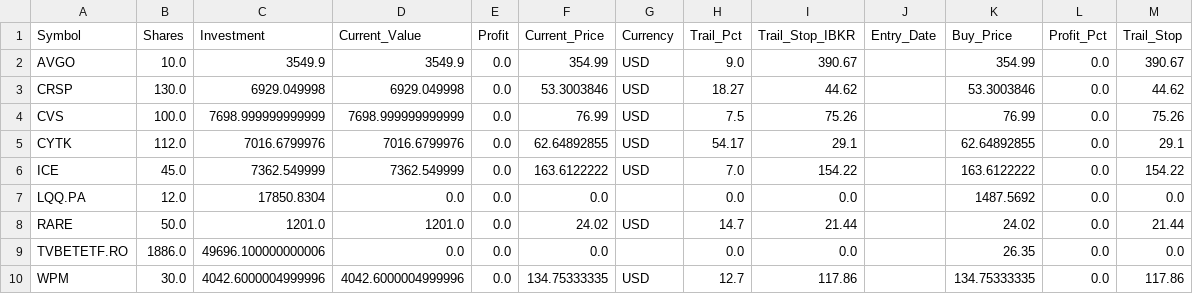
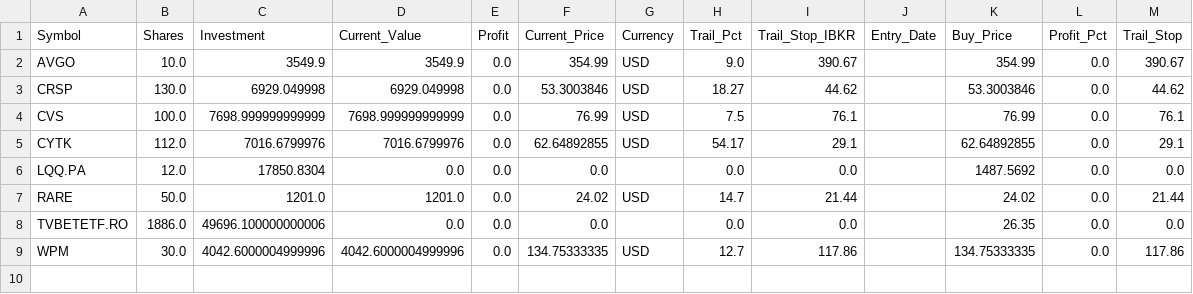
Before and after one commit to ddanyro/market-scanner, a CSV file: portfolio.csv, drawn as a sheet.

Commit message:
Auto-update market data and watchlist

```diff
--- a/portfolio.csv
+++ b/portfolio.csv
@@ -3,5 +3,4 @@ AVGO,10.0,3549.9,3549.9,0.0,354.99,USD,9.0,390.67,,354.99,0.0,390.67
 CRSP,130.0,6929.049998,6929.049998,0.0,53.3003846,USD,18.27,44.62,,53.3003846,0.0,44.62
-CVS,100.0,7698.999999999999,7698.999999999999,0.0,76.99,USD,7.5,75.26,,76.99,0.0,75.26
+CVS,100.0,7698.999999999999,7698.999999999999,0.0,76.99,USD,7.5,76.1,,76.99,0.0,76.1
 CYTK,112.0,7016.6799976,7016.6799976,0.0,62.64892855,USD,54.17,29.1,,62.64892855,0.0,29.1
-ICE,45.0,7362.549999,7362.549999,0.0,163.6122222,USD,7.0,154.22,,163.6122222,0.0,154.22
 LQQ.PA,12.0,17850.8304,0.0,0.0,0.0,,0.0,0.0,,1487.5692,0.0,0.0
```
Also changed, not shown: tws_orders.csv, 5 other files.
